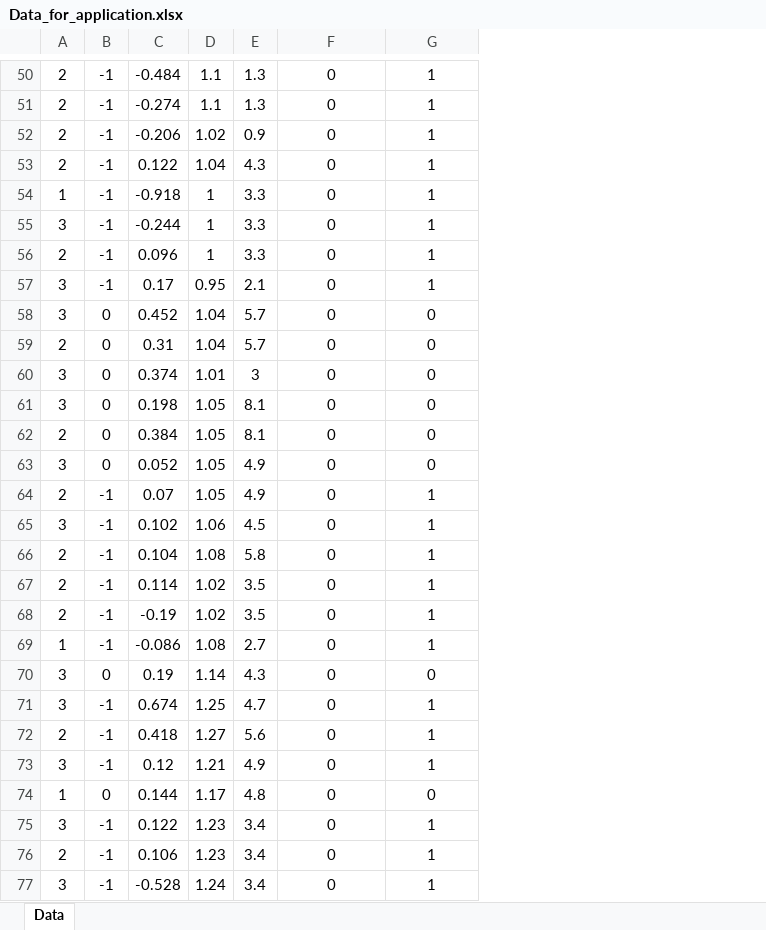
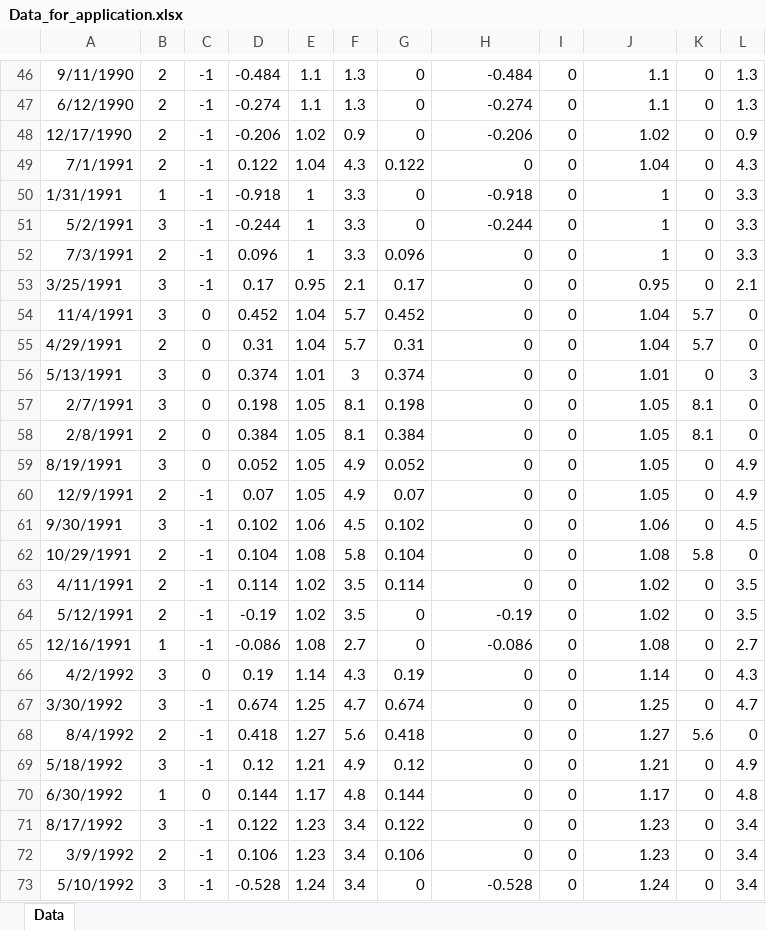
Before and after one commit to avidale/cnop, an Excel workbook: sandbox/Data_for_application.xlsx, sheet Data, drawn as a sheet; only a part is shown, gaps mark what is left out; values as stored, in another font and other column widths than the file's, no borders; addresses are those after the commit; the diff covers the shown part only; the diff names each change by its address in the sheet, - before the commit and + after, or states it on an @@ line.

Commit message:
modofied data set

```diff
--- a/sandbox/Data_for_application.xlsx (sheet Data)
+++ b/sandbox/Data_for_application.xlsx (sheet Data)
+column A, rows 46-73: 9/11/1990 | 6/12/1990 | 12/17/1990 | 7/1/1991 | 1/31/1991 | 5/2/1991 | 7/3/1991 | 3/25/1991 | 11/4/1991 | 4/29/1991 | 5/13/1991 | 2/7/1991 | 2/8/1991 | 8/19/1991 | 12/9/1991 | 9/30/1991 | 10/29/1991 | 4/11/1991 | 5/12/1991 | 12/16/1991 | 4/2/1992 | 3/30/1992 | 8/4/1992 | 5/18/1992 | 6/30/1992 | 8/17/1992 | 3/9/1992 | 5/10/1992
+column G, rows 46-73: 0 | 0 | 0 | 0.122 | 0 | 0 | 0.096 | 0.17 | 0.452 | 0.31 | 0.374 | 0.198 | 0.384 | 0.052 | 0.07 | 0.102 | 0.104 | 0.114 | 0 | 0 | 0.19 | 0.674 | 0.418 | 0.12 | 0.144 | 0.122 | 0.106 | 0
+column I, rows 46-73: all 0
+column K, rows 46-73: 0 | 0 | 0 | 0 | 0 | 0 | 0 | 0 | 5.7 | 5.7 | 0 | 8.1 | 8.1 | 0 | 0 | 0 | 5.8 | 0 | 0 | 0 | 0 | 0 | 5.6 | 0 | 0 | 0 | 0 | 0
+column L, rows 46-73: 1.3 | 1.3 | 0.9 | 4.3 | 3.3 | 3.3 | 3.3 | 2.1 | 0 | 0 | 3 | 0 | 0 | 4.9 | 4.9 | 4.5 | 0 | 3.5 | 3.5 | 2.7 | 4.3 | 4.7 | 0 | 4.9 | 4.8 | 3.4 | 3.4 | 3.4
-H46:H73 alignment: center
+H46:H73 alignment: right
-H46: 0
+H46: -0.484
-J46:J73 alignment: center
+J46:J73 alignment: right
-J46:J47: 1
+J46:J47: 1.1
-H47: 0
+H47: -0.274
-H48: 0
+H48: -0.206
-J48: 1
+J48: 1.02
-J49: 1
+J49: 1.04
-H50: 0
+H50: -0.918
-H51: 0
+H51: -0.244
-J53: 1
+J53: 0.95
-J54:J55: 0
+J54:J55: 1.04
-J56: 0
+J56: 1.01
-J57:J59: 0
+J57:J59: 1.05
-J60: 1
+J60: 1.05
-J61: 1
+J61: 1.06
-J62: 1
+J62: 1.08
-J63:J64: 1
+J63:J64: 1.02
-H64: 0
+H64: -0.19
-H65: 0
+H65: -0.086
-J65: 1
+J65: 1.08
-J66: 0
+J66: 1.14
-J67: 1
+J67: 1.25
-J68: 1
+J68: 1.27
-J69: 1
+J69: 1.21
-J70: 0
+J70: 1.17
-J71:J72: 1
+J71:J72: 1.23
-H73: 0
+H73: -0.528
-J73: 1
+J73: 1.24
```
Also changed, not shown: 1 added row, 32 removed rows, 242 edited cells and cell formats elsewhere in this sheet, formulas that keep their value, paper/Data_for_application.xlsx, paper/Data_for_application_old.xlsx, 3 other files.
